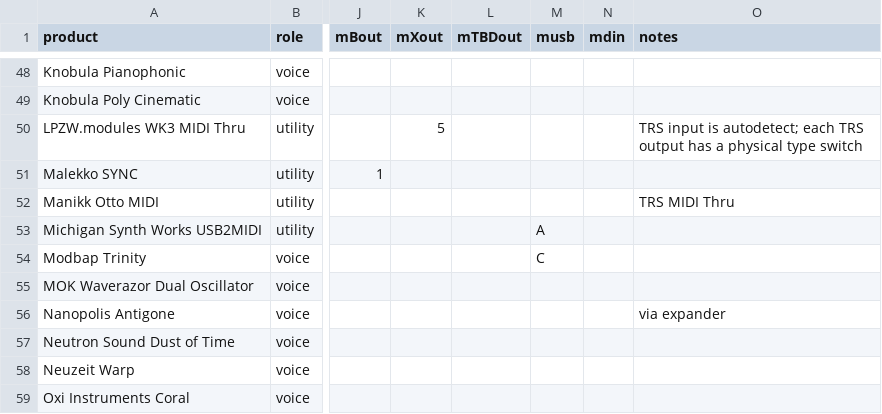
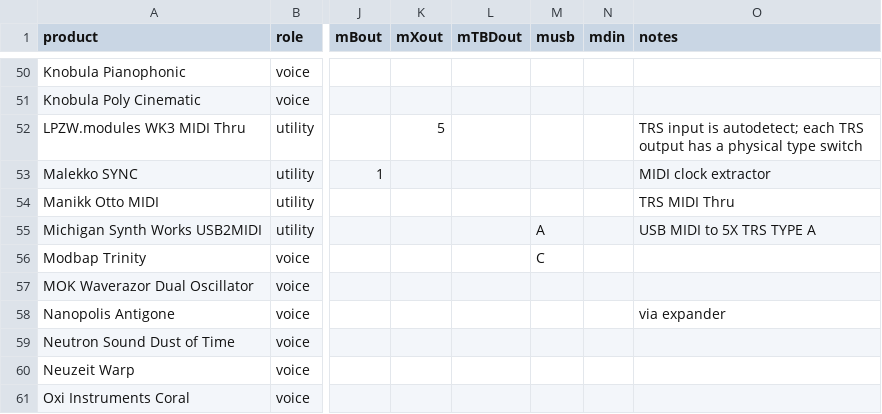
Before and after one commit to mdoudoroff/doudoroff.com, a CSV file: midi/midi-modules.csv, drawn as a sheet; only a part is shown, gaps mark what is left out; addresses are those after the commit; the diff covers the shown part only; the diff names each change by its address in the sheet, - before the commit and + after, or states it on an @@ line.

```diff
--- a/midi/midi-modules.csv
+++ b/midi/midi-modules.csv
-O53 (notes): (empty)
+O53 (notes): MIDI clock extractor
-O55 (notes): (empty)
+O55 (notes): USB MIDI to 5X TRS TYPE A
```
Also changed, not shown: 2 added rows and 11 edited cells elsewhere in this file, 2 other files.
